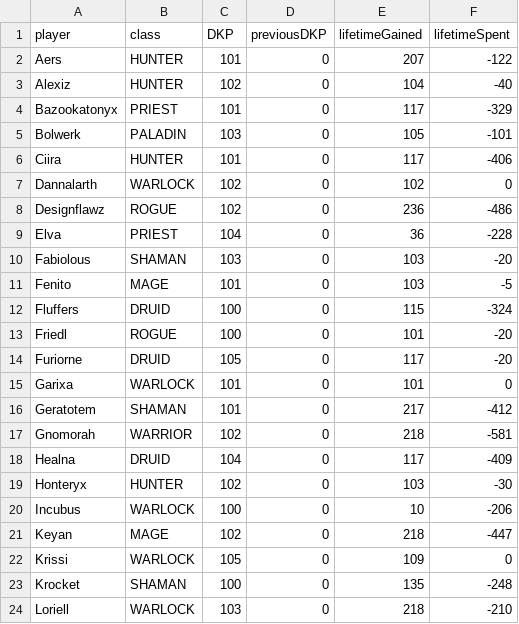
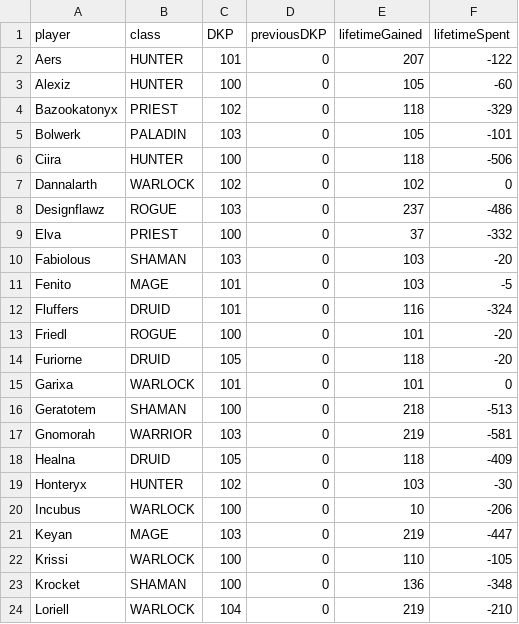
Before and after one commit to knoxz/knoxz.github.io, a CSV file: dkp.csv, drawn as a sheet; only a part is shown; the diff covers the shown part only.

```diff
--- a/dkp.csv
+++ b/dkp.csv
@@ -2,23 +2,23 @@ player,class,DKP,previousDKP,lifetimeGained,lifetimeSpent
 Aers,HUNTER,101,0,207,-122
-Alexiz,HUNTER,102,0,104,-40
-Bazookatonyx,PRIEST,101,0,117,-329
+Alexiz,HUNTER,100,0,105,-60
+Bazookatonyx,PRIEST,102,0,118,-329
 Bolwerk,PALADIN,103,0,105,-101
-Ciira,HUNTER,101,0,117,-406
+Ciira,HUNTER,100,0,118,-506
 Dannalarth,WARLOCK,102,0,102,0
-Designflawz,ROGUE,102,0,236,-486
-Elva,PRIEST,104,0,36,-228
+Designflawz,ROGUE,103,0,237,-486
+Elva,PRIEST,100,0,37,-332
 Fabiolous,SHAMAN,103,0,103,-20
 Fenito,MAGE,101,0,103,-5
-Fluffers,DRUID,100,0,115,-324
+Fluffers,DRUID,101,0,116,-324
 Friedl,ROGUE,100,0,101,-20
-Furiorne,DRUID,105,0,117,-20
+Furiorne,DRUID,105,0,118,-20
 Garixa,WARLOCK,101,0,101,0
-Geratotem,SHAMAN,101,0,217,-412
-Gnomorah,WARRIOR,102,0,218,-581
-Healna,DRUID,104,0,117,-409
+Geratotem,SHAMAN,100,0,218,-513
+Gnomorah,WARRIOR,103,0,219,-581
+Healna,DRUID,105,0,118,-409
 Honteryx,HUNTER,102,0,103,-30
 Incubus,WARLOCK,100,0,10,-206
-Keyan,MAGE,102,0,218,-447
-Krissi,WARLOCK,105,0,109,0
-Krocket,SHAMAN,100,0,135,-248
-Loriell,WARLOCK,103,0,218,-210
+Keyan,MAGE,103,0,219,-447
+Krissi,WARLOCK,100,0,110,-105
+Krocket,SHAMAN,100,0,136,-348
+Loriell,WARLOCK,104,0,219,-210
```
Also changed, not shown: 2 added rows and 21 edited cells elsewhere in this file, dkp_history.csv, loot_history.csv.
